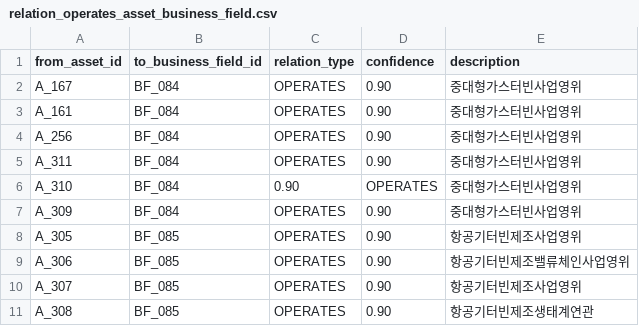
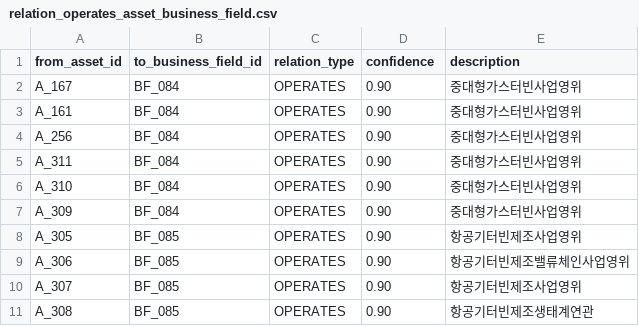
Before and after one commit to kang0302/import_MT, a CSV file: g37/relation_operates_asset_business_field.csv, drawn as a sheet.

Commit message:
Update relation_operates_asset_business_field.csv

```diff
--- a/g37/relation_operates_asset_business_field.csv
+++ b/g37/relation_operates_asset_business_field.csv
@@ -5,3 +5,3 @@ A_256,BF_084,OPERATES,0.90,중대형가스터빈사업영위
 A_311,BF_084,OPERATES,0.90,중대형가스터빈사업영위
-A_310,BF_084,0.90,OPERATES,중대형가스터빈사업영위
+A_310,BF_084,OPERATES,0.90,중대형가스터빈사업영위
 A_309,BF_084,OPERATES,0.90,중대형가스터빈사업영위
```
